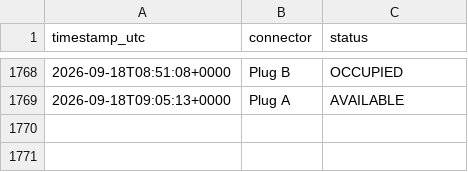
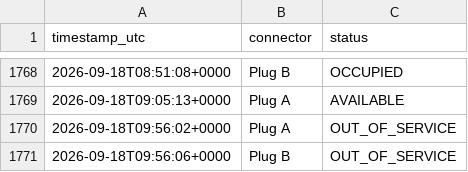
Before and after one commit to LordHob/Cargador-PT-Ovans1, a CSV file: data/history.csv, drawn as a sheet; only a part is shown, gaps mark what is left out.

```diff
--- a/data/history.csv
+++ b/data/history.csv
@@ -1769 +1769,3 @@ timestamp_utc,connector,status
 2026-09-18T09:05:13+0000,Plug A,AVAILABLE
+2026-09-18T09:56:02+0000,Plug A,OUT_OF_SERVICE
+2026-09-18T09:56:06+0000,Plug B,OUT_OF_SERVICE
```
Also changed, not shown: 1 other file.
